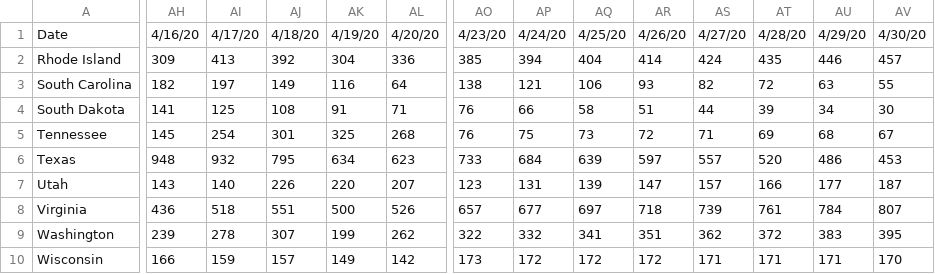
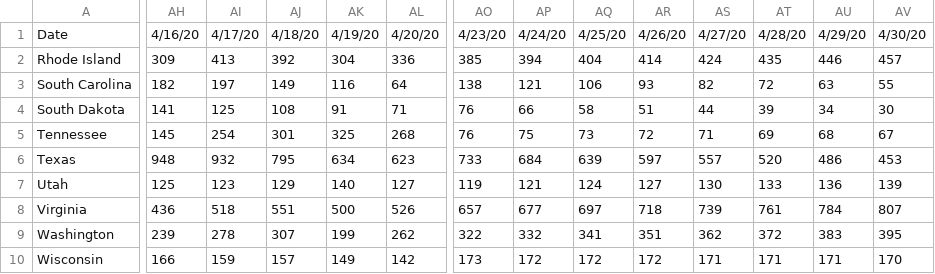
Before and after one commit to prichterich/covid19modeling, a CSV file: data/COVID19_states_US_5.csv, drawn as a sheet; only a part is shown, gaps mark what is left out; the diff covers the shown part only; the diff names each change by its address in the sheet, - before the commit and + after, or states it on an @@ line.

```diff
--- a/data/COVID19_states_US_5.csv
+++ b/data/COVID19_states_US_5.csv
-AH7: 143
+AH7: 125
-AI7: 140
+AI7: 123
-AJ7: 226
+AJ7: 129
-AK7: 220
+AK7: 140
-AL7: 207
+AL7: 127
-AO7: 123
+AO7: 119
-AP7: 131
+AP7: 121
-AQ7: 139
+AQ7: 124
-AR7: 147
+AR7: 127
-AS7: 157
+AS7: 130
-AT7: 166
+AT7: 133
-AU7: 177
+AU7: 136
-AV7: 187
+AV7: 139
```
Also changed, not shown: 15 edited cells elsewhere in this file, data/COVID19_totals_US.csv.
